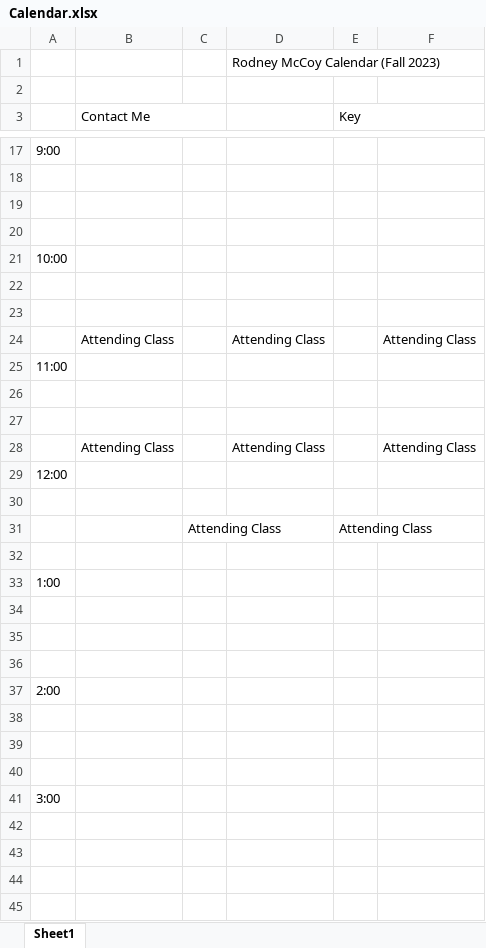
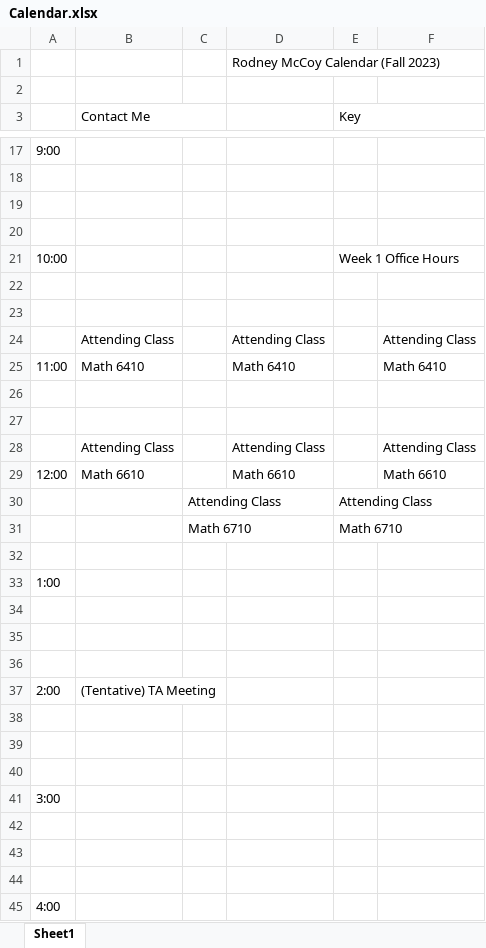
Before and after one commit to RodneyMcCoy/RodneyMcCoy, an Excel workbook: Calendar.xlsx, sheet Sheet1, drawn as a sheet; only a part is shown, gaps mark what is left out; values as stored, in another font and other column widths than the file's, no cell formats; removed rows and columns are numbered as before the commit, all else as after; the diff covers the shown part only; the diff names each change by its address in the sheet, - before the commit and + after, or states it on an @@ line.

```diff
--- a/Calendar.xlsx (sheet Sheet1)
+++ b/Calendar.xlsx (sheet Sheet1)
-E21 (Key): (empty)
+E21 (Key): Week 1 Office Hours
-row 25: 11:00
+row 25: 11:00 | Math 6410 |  | Math 6410 |  | Math 6410
-row 29: 12:00
-row 29: (empty)
+row 29: 12:00 | Math 6610 |  | Math 6610 |  | Math 6610
+row 31:  |  | Math 6710 |  | Math 6710
-B37 (Contact Me): (empty)
+B37 (Contact Me): (Tentative) TA Meeting
+row 42: (empty)
+row 43: (empty)
+row 44: (empty)
+row 45: 4:00
```
Also changed, not shown: 5 edited cells elsewhere in this sheet, cell formats, 2 other files.
